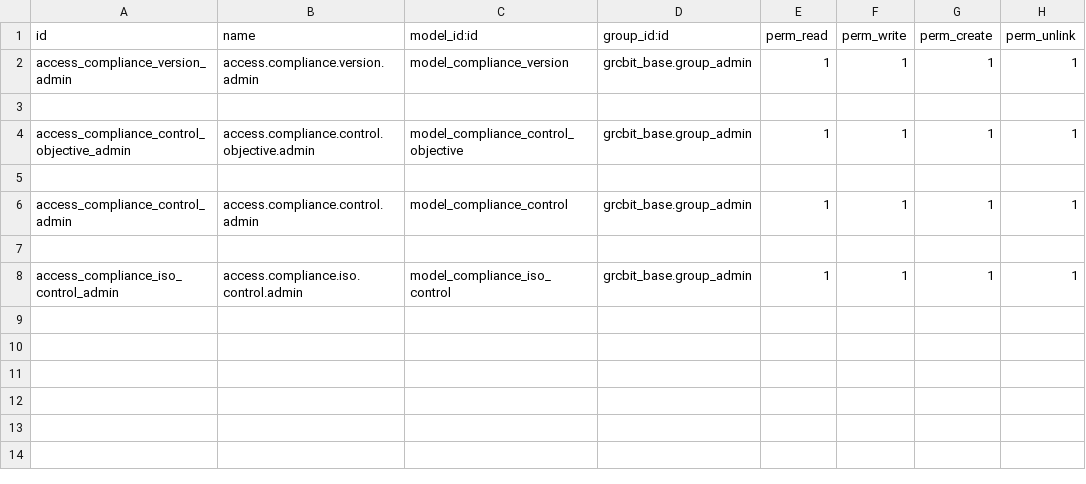
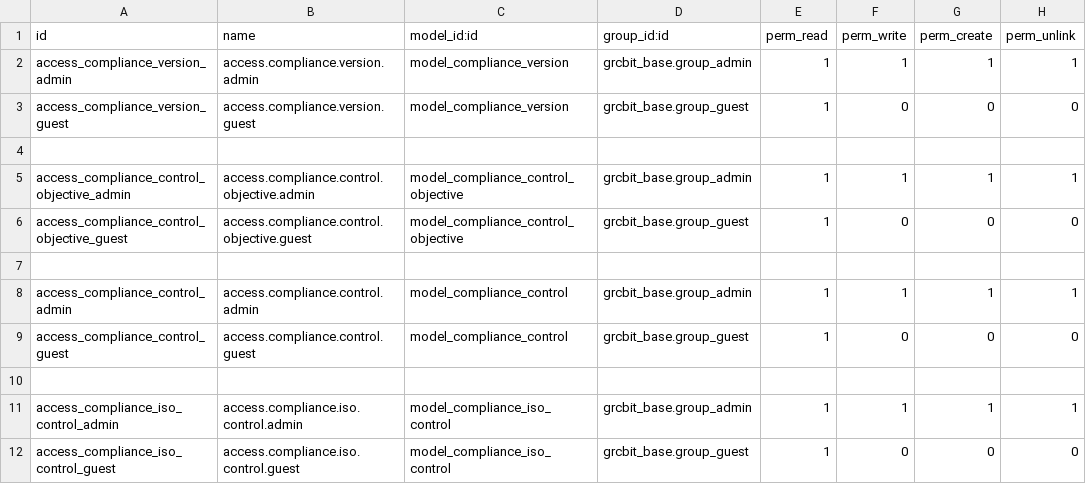
Before and after one commit to OWASP/www-project-it-grc, a CSV file: grcbit_compliance/security/ir.model.access.csv, drawn as a sheet.

```diff
--- a/grcbit_compliance/security/ir.model.access.csv
+++ b/grcbit_compliance/security/ir.model.access.csv
@@ -2,7 +2,11 @@ id,name,model_id:id,group_id:id,perm_read,perm_write,perm_create,perm_unlink
 access_compliance_version_admin,access.compliance.version.admin,model_compliance_version,grcbit_base.group_admin,1,1,1,1
+access_compliance_version_guest,access.compliance.version.guest,model_compliance_version,grcbit_base.group_guest,1,0,0,0
 
 access_compliance_control_objective_admin,access.compliance.control.objective.admin,model_compliance_control_objective,grcbit_base.group_admin,1,1,1,1
+access_compliance_control_objective_guest,access.compliance.control.objective.guest,model_compliance_control_objective,grcbit_base.group_guest,1,0,0,0
 
 access_compliance_control_admin,access.compliance.control.admin,model_compliance_control,grcbit_base.group_admin,1,1,1,1
+access_compliance_control_guest,access.compliance.control.guest,model_compliance_control,grcbit_base.group_guest,1,0,0,0
 
 access_compliance_iso_control_admin,access.compliance.iso.control.admin,model_compliance_iso_control,grcbit_base.group_admin,1,1,1,1
+access_compliance_iso_control_guest,access.compliance.iso.control.guest,model_compliance_iso_control,grcbit_base.group_guest,1,0,0,0
```
Also changed, not shown: grcbit_risk_management/security/ir.model.access.csv.
